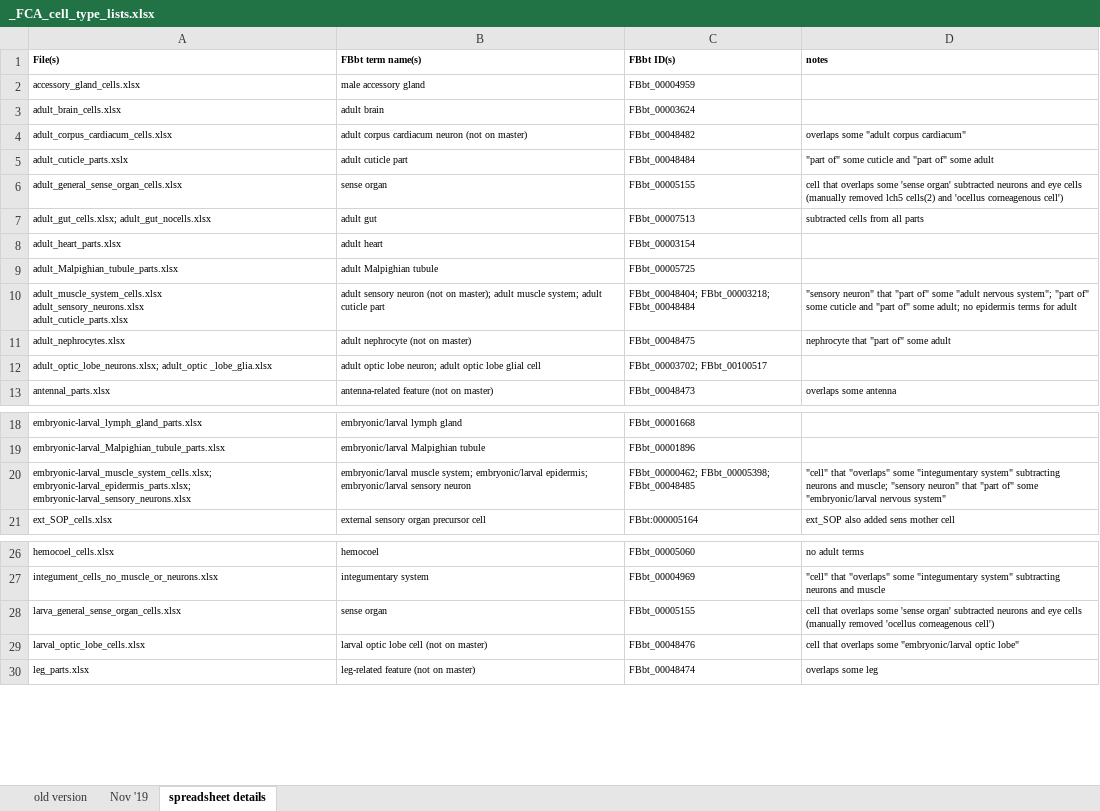
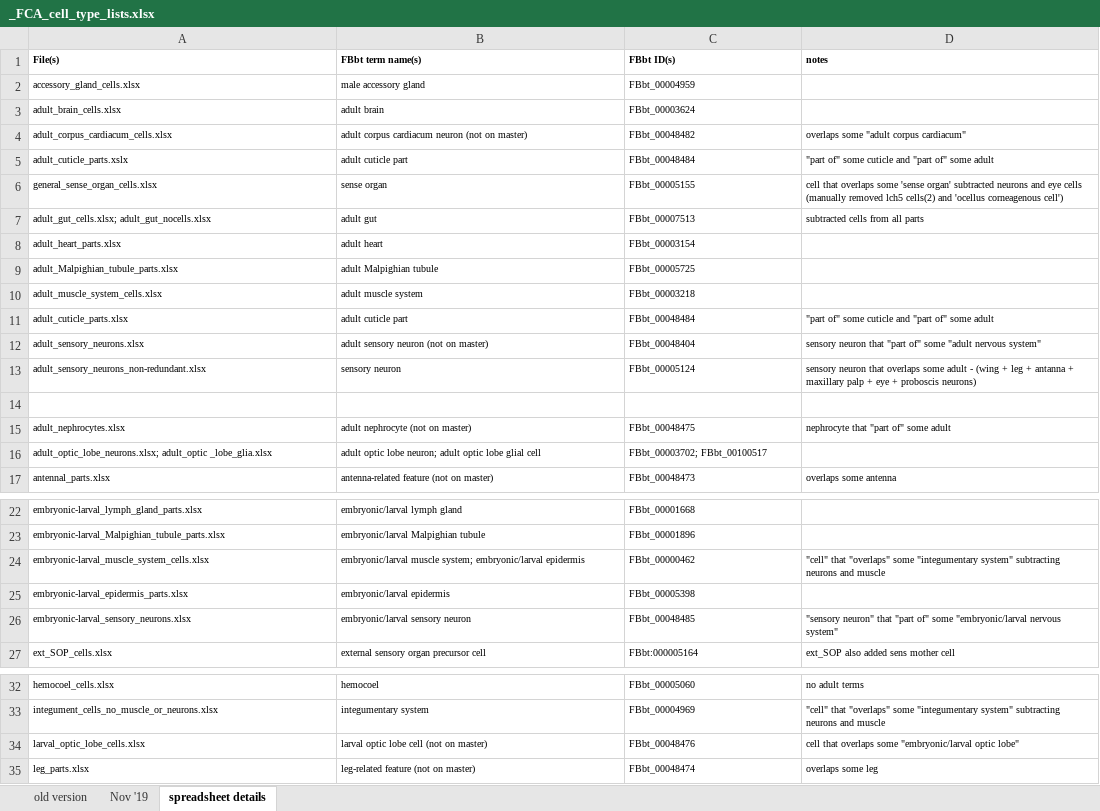
Before and after one commit to FlyBase/drosophila-anatomy-developmental-ontology, an Excel workbook: cell_type_reports/_FCA_cell_type_lists.xlsx, sheet spreadsheet details, drawn as a sheet; only a part is shown, gaps mark what is left out; values as stored, in another font and other column widths than the file's, no borders; removed rows and columns are numbered as before the commit, all else as after; ↵ is a line break in a cell; the diff names each change by its address in the sheet, - before the commit and + after, or states it on an @@ line.

Commit message:
updated FCA spreadsheet

```diff
--- a/cell_type_reports/_FCA_cell_type_lists.xlsx (sheet spreadsheet details)
+++ b/cell_type_reports/_FCA_cell_type_lists.xlsx (sheet spreadsheet details)
-A6 (File(s)): adult_general_sense_organ_cells.xlsx
+A6 (File(s)): general_sense_organ_cells.xlsx
+row 10: adult_muscle_system_cells.xlsx | adult muscle system | FBbt_00003218
+row 11: adult_cuticle_parts.xlsx | adult cuticle part | FBbt_00048484 | "part of" some cuticle and "part of" some adult
+row 12: adult_sensory_neurons.xlsx | adult sensory neuron (not on master) | FBbt_00048404 | sensory neuron that "part of" some "adult nervous system"
+row 13: adult_sensory_neurons_non-redundant.xlsx | sensory neuron | FBbt_00005124 | sensory neuron that overlaps some adult - (wing + leg + antanna + maxillary palp + eye + proboscis neurons)
-row 14: adult_muscle_system_cells.xlsx ↵ adult_sensory_neurons.xlsx ↵ adult_cuticle_parts.xlsx | adult sensory neuron (not on master); adult muscle system; adult cuticle part | FBbt_00048404; FBbt_00003218; FBbt_00048484 | "sensory neuron" that "part of" some "adult nervous system"; "part of" some cuticle and "part of" some adult; no epidermis terms for adult
+row 14: (empty)
-row 20: embryonic-larval_muscle_system_cells.xlsx; embryonic-larval_epidermis_parts.xlsx; embryonic-larval_sensory_neurons.xlsx | embryonic/larval muscle system; embryonic/larval epidermis; embryonic/larval sensory neuron | FBbt_00000462; FBbt_00005398; FBbt_00048485 | "cell" that "overlaps" some "integumentary system" subtracting neurons and muscle; "sensory neuron" that "part of" some "embryonic/larval nervous system"
+row 24: embryonic-larval_muscle_system_cells.xlsx | embryonic/larval muscle system; embryonic/larval epidermis | FBbt_00000462 | "cell" that "overlaps" some "integumentary system" subtracting neurons and muscle
+row 25: embryonic-larval_epidermis_parts.xlsx | embryonic/larval epidermis | FBbt_00005398
+row 26: embryonic-larval_sensory_neurons.xlsx | embryonic/larval sensory neuron | FBbt_00048485 | "sensory neuron" that "part of" some "embryonic/larval nervous system"
-row 28: larva_general_sense_organ_cells.xlsx | sense organ | FBbt_00005155 | cell that overlaps some 'sense organ' subtracted neurons and eye cells (manually removed 'ocellus corneagenous cell')
```
Also changed, not shown: sheet Nov '19.
